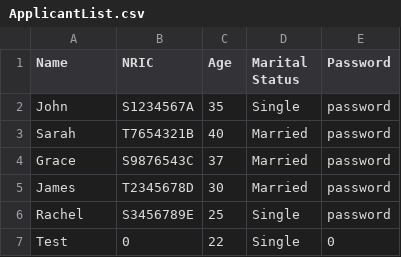
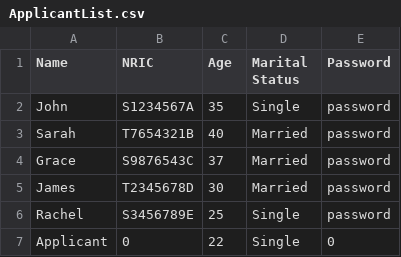
Before and after one commit to J370/SC2002, a CSV file: bto/Data/CSV/ApplicantList.csv, drawn as a sheet.

```diff
--- a/bto/Data/CSV/ApplicantList.csv
+++ b/bto/Data/CSV/ApplicantList.csv
@@ -6,2 +6,2 @@ James,T2345678D,30,Married,password
 Rachel,S3456789E,25,Single,password
-Test,0,22,Single,0
+Applicant,0,22,Single,0
```
Also changed, not shown: bto/Data/CSV/ProjectList.csv, 9 other files.
